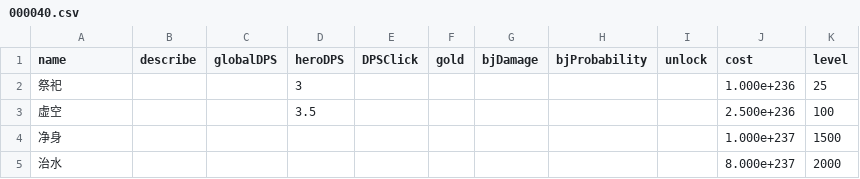
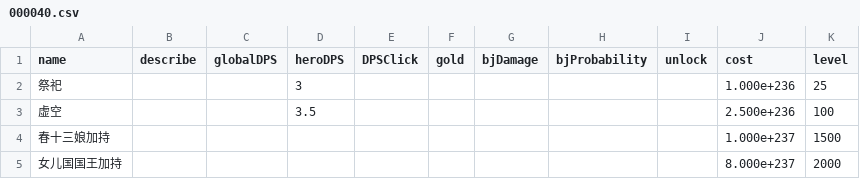
Before and after one commit to snowbee2018/clickhero, a CSV file: ClickHeroByCreator/assets/resources/SkillCfg/000040.csv, drawn as a sheet.

```diff
--- a/ClickHeroByCreator/assets/resources/SkillCfg/000040.csv
+++ b/ClickHeroByCreator/assets/resources/SkillCfg/000040.csv
@@ -3,3 +3,3 @@ name,describe,globalDPS,heroDPS,DPSClick,gold,bjDamage,bjProbability,unlock,cost
 虚空,,,3.5,,,,,,2.500e+236,100
-净身,,,,,,,,,1.000e+237,1500
-治水,,,,,,,,,8.000e+237,2000
+春十三娘加持,,,,,,,,,1.000e+237,1500
+女儿国国王加持,,,,,,,,,8.000e+237,2000
```
Also changed, not shown: 36 other files.
